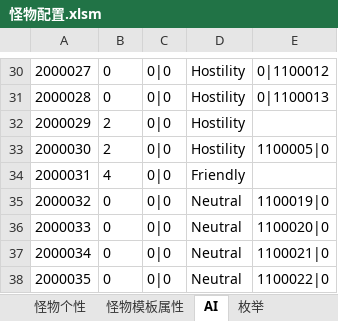
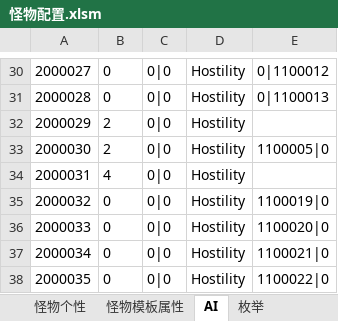
Before and after one commit to Canvastudio/Prometheus, an Excel workbook: Design/原始配置表/怪物配置.xlsm, sheet AI, drawn as a sheet; only a part is shown, gaps mark what is left out; values as stored, in another font and other column widths than the file's, no borders; conditional formats and table styles not drawn; the diff covers the shown part only; the diff names each change by its address in the sheet, - before the commit and + after, or states it on an @@ line.

```diff
--- a/Design/原始配置表/怪物配置.xlsm (sheet AI)
+++ b/Design/原始配置表/怪物配置.xlsm (sheet AI)
-D34: Friendly
+D34: Hostility
-D35:D38: Neutral
+D35:D38: Hostility
```
Also changed, not shown: 18 edited cells elsewhere in this sheet, sheet 怪物个性, Design/原始配置表/技能.xlsm, 3 other files.
